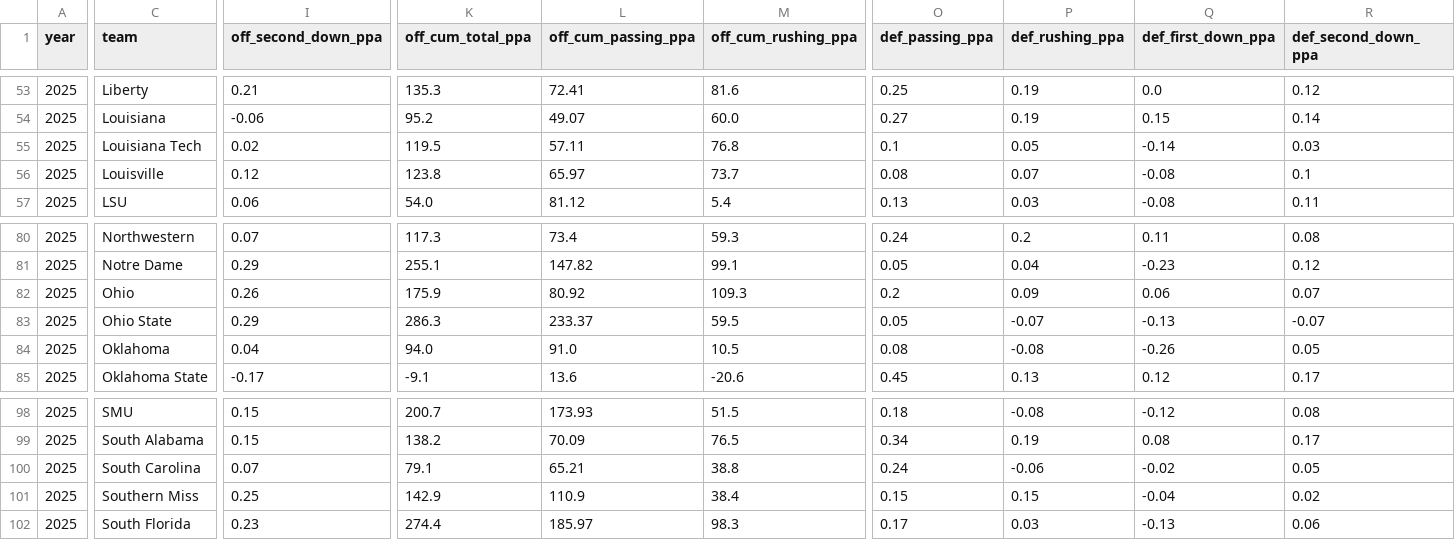
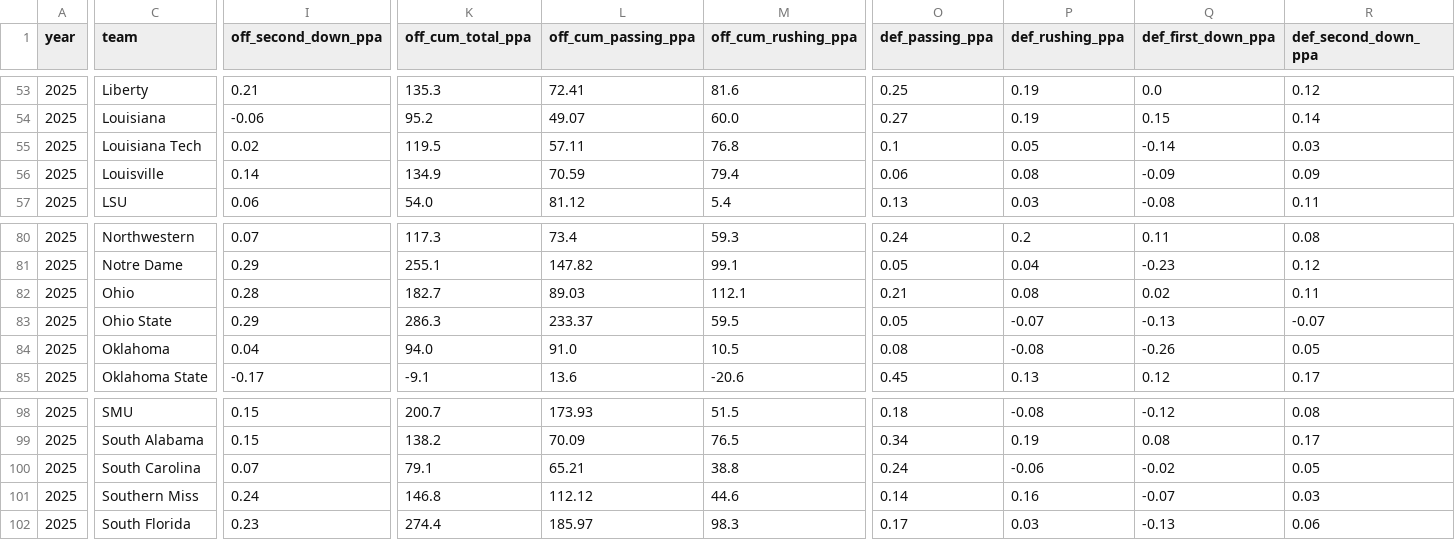
Before and after one commit to Clownworldenjoyer76/cfb_for_mat, a CSV file: team_efficiency.csv, drawn as a sheet; only a part is shown, gaps mark what is left out; the diff covers the shown part only; the diff names each change by its address in the sheet, - before the commit and + after, or states it on an @@ line.

```diff
--- a/team_efficiency.csv
+++ b/team_efficiency.csv
-I56 (off_second_down_ppa): 0.12
+I56 (off_second_down_ppa): 0.14
-K56 (off_cum_total_ppa): 123.8
+K56 (off_cum_total_ppa): 134.9
-L56 (off_cum_passing_ppa): 65.97
+L56 (off_cum_passing_ppa): 70.59
-M56 (off_cum_rushing_ppa): 73.7
+M56 (off_cum_rushing_ppa): 79.4
-O56 (def_passing_ppa): 0.08
+O56 (def_passing_ppa): 0.06
-P56 (def_rushing_ppa): 0.07
+P56 (def_rushing_ppa): 0.08
-Q56 (def_first_down_ppa): -0.08
+Q56 (def_first_down_ppa): -0.09
-R56 (def_second_down_ppa): 0.1
+R56 (def_second_down_ppa): 0.09
-I82 (off_second_down_ppa): 0.26
+I82 (off_second_down_ppa): 0.28
-K82 (off_cum_total_ppa): 175.9
+K82 (off_cum_total_ppa): 182.7
-L82 (off_cum_passing_ppa): 80.92
+L82 (off_cum_passing_ppa): 89.03
-M82 (off_cum_rushing_ppa): 109.3
+M82 (off_cum_rushing_ppa): 112.1
-O82 (def_passing_ppa): 0.2
+O82 (def_passing_ppa): 0.21
-P82 (def_rushing_ppa): 0.09
+P82 (def_rushing_ppa): 0.08
-Q82 (def_first_down_ppa): 0.06
+Q82 (def_first_down_ppa): 0.02
-R82 (def_second_down_ppa): 0.07
+R82 (def_second_down_ppa): 0.11
-I101 (off_second_down_ppa): 0.25
+I101 (off_second_down_ppa): 0.24
-K101 (off_cum_total_ppa): 142.9
+K101 (off_cum_total_ppa): 146.8
-L101 (off_cum_passing_ppa): 110.9
+L101 (off_cum_passing_ppa): 112.12
-M101 (off_cum_rushing_ppa): 38.4
+M101 (off_cum_rushing_ppa): 44.6
-O101 (def_passing_ppa): 0.15
+O101 (def_passing_ppa): 0.14
-P101 (def_rushing_ppa): 0.15
+P101 (def_rushing_ppa): 0.16
-Q101 (def_first_down_ppa): -0.04
+Q101 (def_first_down_ppa): -0.07
-R101 (def_second_down_ppa): 0.02
+R101 (def_second_down_ppa): 0.03
```
Also changed, not shown: 71 edited cells elsewhere in this file, 1 other file.
